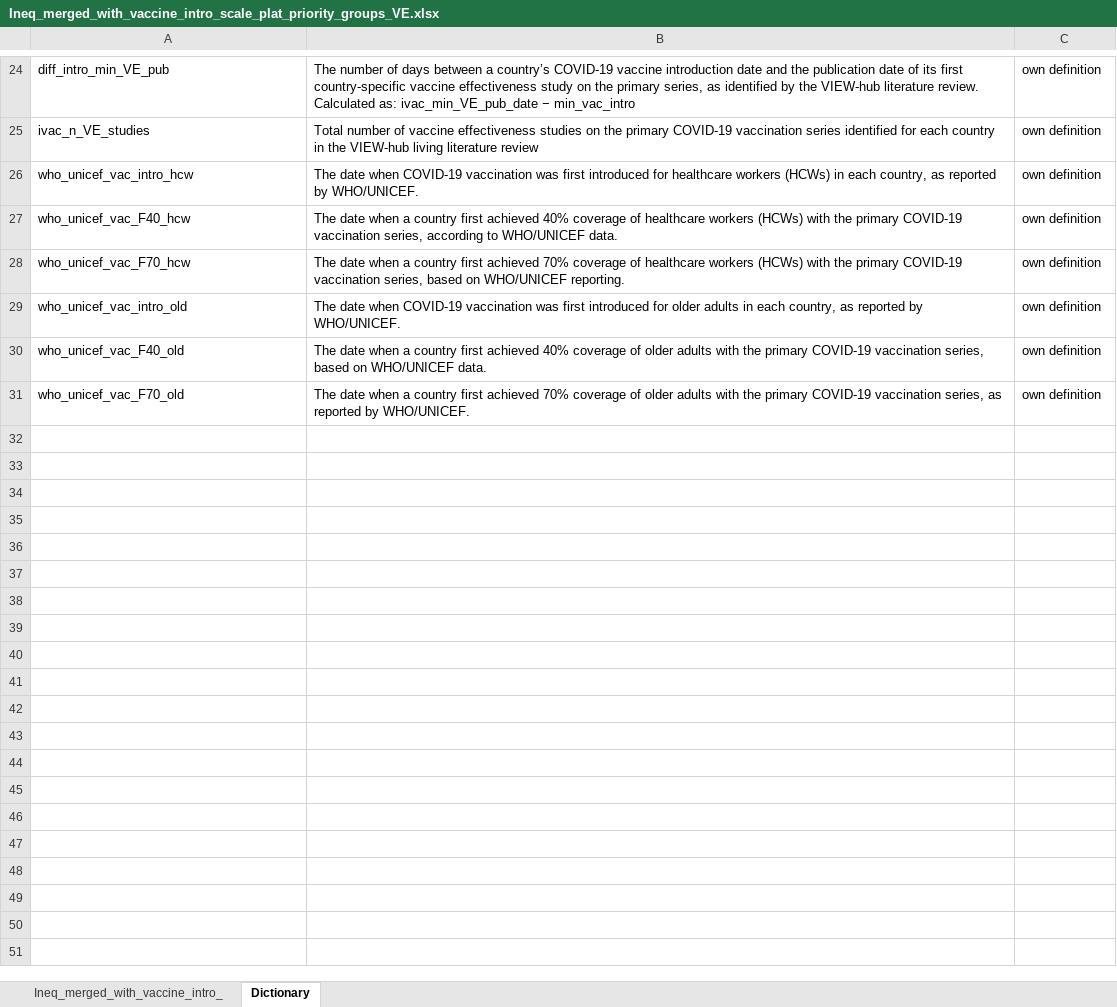
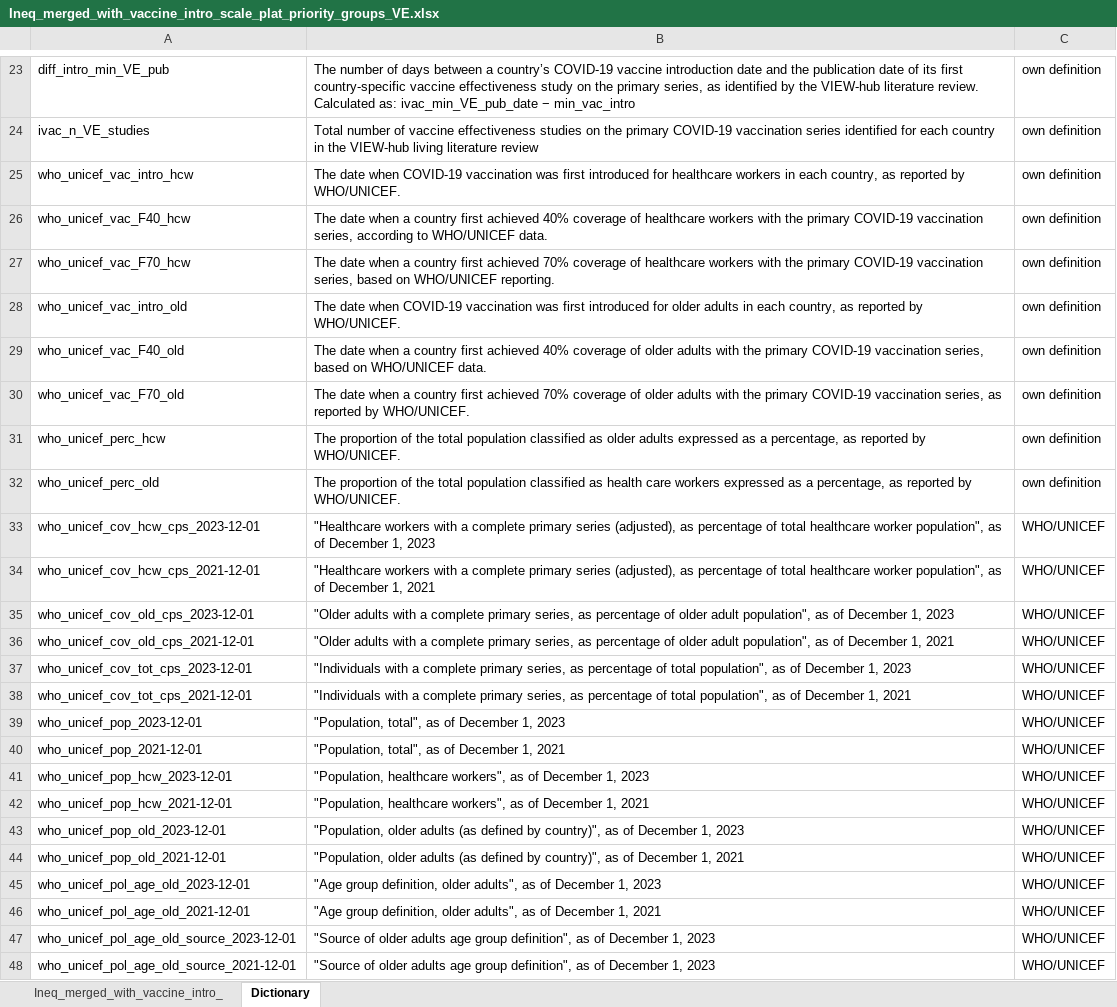
Before and after one commit to marrpesce/COVID-global-vaccine-disparities, an Excel workbook: Data/Curated_datasets/Ineq_merged_with_vaccine_intro_scale_plat_priority_groups_VE.xlsx, sheet Dictionary, drawn as a sheet; only a part is shown, gaps mark what is left out; values as stored, in another font and other column widths than the file's, no borders; table styles not drawn; addresses are those after the commit; the diff covers the shown part only; the diff names each change by its address in the sheet, - before the commit and + after, or states it on an @@ line.

```diff
--- a/Data/Curated_datasets/Ineq_merged_with_vaccine_intro_scale_plat_priority_groups_VE.xlsx (sheet Dictionary)
+++ b/Data/Curated_datasets/Ineq_merged_with_vaccine_intro_scale_plat_priority_groups_VE.xlsx (sheet Dictionary)
-B25: …healthcare workers (HCWs) in each…
+B25: …healthcare workers in each…
-B26: …healthcare workers (HCWs) with the…
+B26: …healthcare workers with the…
-B27: …healthcare workers (HCWs) with the…
+B27: …healthcare workers with the…
+row 31: who_unicef_perc_hcw | The proportion of the total population classified as older adults expressed as a percentage, as reported by WHO/UNICEF. | own definition
+row 32: who_unicef_perc_old | The proportion of the total population classified as health care workers expressed as a percentage, as reported by WHO/UNICEF. | own definition
+row 33: who_unicef_cov_hcw_cps_2023-12-01 | "Healthcare workers with a complete primary series (adjusted), as percentage of total healthcare worker population", as of December 1, 2023 | WHO/UNICEF
+row 34: who_unicef_cov_hcw_cps_2021-12-01 | "Healthcare workers with a complete primary series (adjusted), as percentage of total healthcare worker population", as of December 1, 2021 | WHO/UNICEF
+row 35: who_unicef_cov_old_cps_2023-12-01 | "Older adults with a complete primary series, as percentage of older adult population", as of December 1, 2023 | WHO/UNICEF
+row 36: who_unicef_cov_old_cps_2021-12-01 | "Older adults with a complete primary series, as percentage of older adult population", as of December 1, 2021 | WHO/UNICEF
+row 37: who_unicef_cov_tot_cps_2023-12-01 | "Individuals with a complete primary series, as percentage of total population", as of December 1, 2023 | WHO/UNICEF
+row 38: who_unicef_cov_tot_cps_2021-12-01 | "Individuals with a complete primary series, as percentage of total population", as of December 1, 2021 | WHO/UNICEF
+row 39: who_unicef_pop_2023-12-01 | "Population, total", as of December 1, 2023 | WHO/UNICEF
+row 40: who_unicef_pop_2021-12-01 | "Population, total", as of December 1, 2021 | WHO/UNICEF
+row 41: who_unicef_pop_hcw_2023-12-01 | "Population, healthcare workers", as of December 1, 2023 | WHO/UNICEF
+row 42: who_unicef_pop_hcw_2021-12-01 | "Population, healthcare workers", as of December 1, 2021 | WHO/UNICEF
+row 43: who_unicef_pop_old_2023-12-01 | "Population, older adults (as defined by country)", as of December 1, 2023 | WHO/UNICEF
+row 44: who_unicef_pop_old_2021-12-01 | "Population, older adults (as defined by country)", as of December 1, 2021 | WHO/UNICEF
+row 45: who_unicef_pol_age_old_2023-12-01 | "Age group definition, older adults", as of December 1, 2023 | WHO/UNICEF
+row 46: who_unicef_pol_age_old_2021-12-01 | "Age group definition, older adults", as of December 1, 2021 | WHO/UNICEF
+row 47: who_unicef_pol_age_old_source_2023-12-01 | "Source of older adults age group definition", as of December 1, 2023 | WHO/UNICEF
+row 48: who_unicef_pol_age_old_source_2021-12-01 | "Source of older adults age group definition", as of December 1, 2023 | WHO/UNICEF
```
Also changed, not shown: 1 removed row and 1 edited cell elsewhere in this sheet, sheet Ineq_merged_with_vaccine_intro_, Data/Curated_datasets/VE_curated.xlsx, 11 other files.
